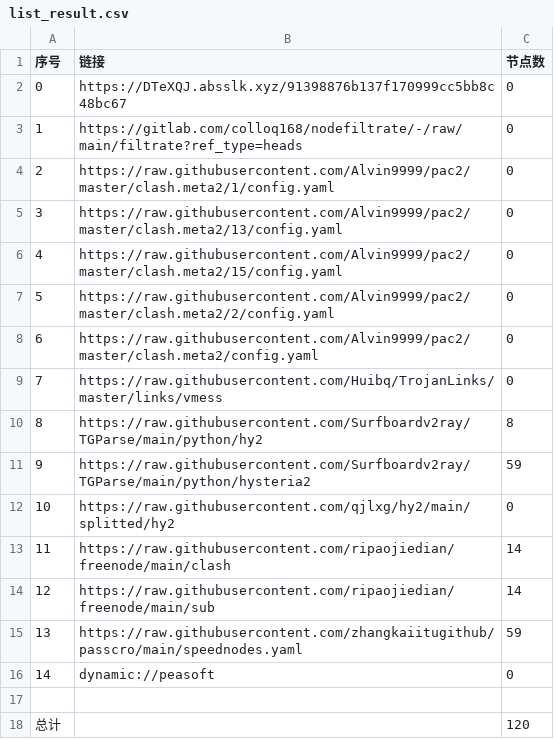
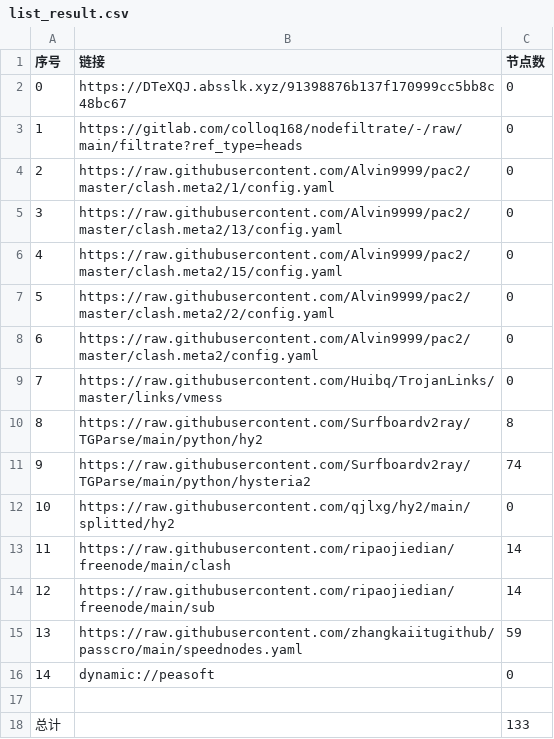
Before and after one commit to flyinghighly/NoMoreWalls, a CSV file: list_result.csv, drawn as a sheet.

```diff
--- a/list_result.csv
+++ b/list_result.csv
@@ -10,3 +10,3 @@
 8,https://raw.githubusercontent.com/Surfboardv2ray/TGParse/main/python/hy2,8
-9,https://raw.githubusercontent.com/Surfboardv2ray/TGParse/main/python/hysteria2,59
+9,https://raw.githubusercontent.com/Surfboardv2ray/TGParse/main/python/hysteria2,74
 10,https://raw.githubusercontent.com/qjlxg/hy2/main/splitted/hy2,0
@@ -17,2 +17,2 @@
 
-总计,,120
+总计,,133
```
Also changed, not shown: 7 other files.
